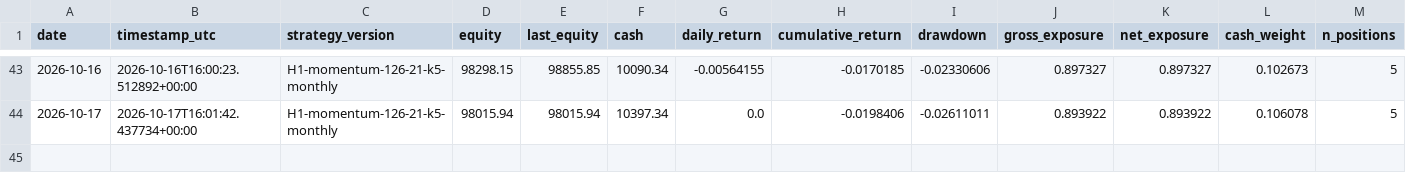
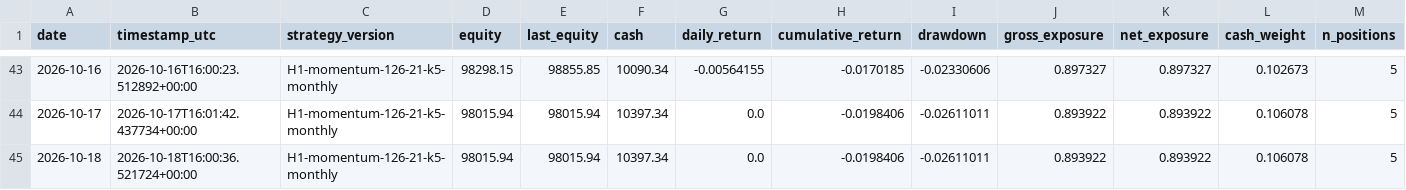
Before and after one commit to HarshitK2814/quantitative-trading-research, a CSV file: portfolio/daily_snapshot.csv, drawn as a sheet; only a part is shown, gaps mark what is left out; rows hold the shown columns only; the diff names each change by its address in the sheet, - before the commit and + after, or states it on an @@ line.

Commit message:
auto: daily paper-trading journal update 2026-10-18
Automated nightly commit via scripts/run_live_scheduled.ps1 (Windows
Task Scheduler, task PaperTradingDailyRun). No code changes -- journal
CSVs and the generated track-record page.

```diff
--- a/portfolio/daily_snapshot.csv
+++ b/portfolio/daily_snapshot.csv
+row 45: 2026-10-18 | 2026-10-18T16:00:36.521724+00:00 | H1-momentum-126-21-k5-monthly | 98015.94 | 98015.94 | 10397.34 | 0.0 | -0.0198406 | -0.02611011 | 0.893922 | 0.893922 | 0.106078 | 5
```
Also changed, not shown: 1 other file.
